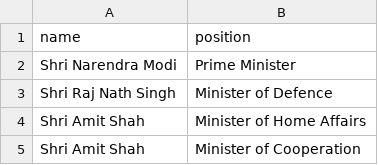
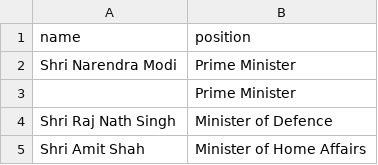
Before and after one commit to every-politician-scrapers/india-ministers, a CSV file: data/official.csv, drawn as a sheet; only a part is shown; the shorter side is filled out with more unchanged rows; the diff names each change by its address in the sheet, - before the commit and + after, or states it on an @@ line.

```diff
--- a/data/official.csv
+++ b/data/official.csv
+row 3:  | Prime Minister
```
Also changed, not shown: 1 other file.
